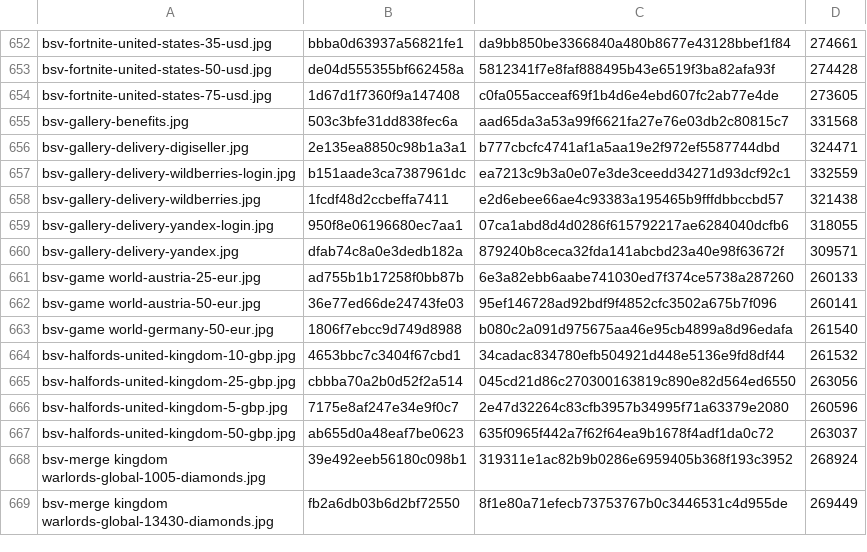
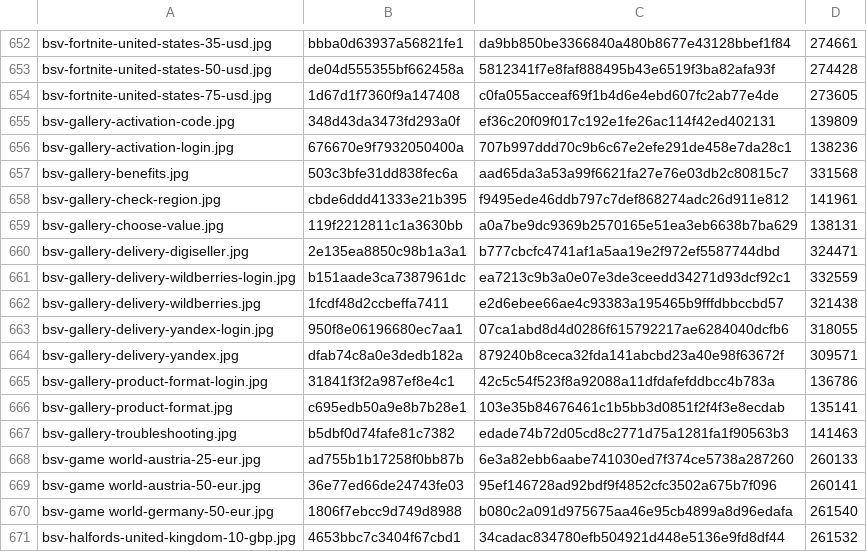
Before and after one commit to Rudwwe412/123, a TSV file: bsv-images-ym/bsv-covers-v1.tsv, drawn as a sheet; only a part is shown, gaps mark what is left out; the shorter side is filled out with more unchanged rows; the diff names each change by its address in the sheet, - before the commit and + after, or states it on an @@ line.

Commit message:
add BSV gift-card covers (8801 files)

```diff
--- a/bsv-images-ym/bsv-covers-v1.tsv
+++ b/bsv-images-ym/bsv-covers-v1.tsv
+row 655: bsv-gallery-activation-code.jpg | 348d43da3473fd293a0f | ef36c20f09f017c192e1fe26ac114f42ed402131 | 139809
+row 656: bsv-gallery-activation-login.jpg | 676670e9f7932050400a | 707b997ddd70c9b6c67e2efe291de458e7da28c1 | 138236
+row 658: bsv-gallery-check-region.jpg | cbde6ddd41333e21b395 | f9495ede46ddb797c7def868274adc26d911e812 | 141961
+row 659: bsv-gallery-choose-value.jpg | 119f2212811c1a3630bb | a0a7be9dc9369b2570165e51ea3eb6638b7ba629 | 138131
+row 665: bsv-gallery-product-format-login.jpg | 31841f3f2a987ef8e4c1 | 42c5c54f523f8a92088a11dfdafefddbcc4b783a | 136786
+row 666: bsv-gallery-product-format.jpg | c695edb50a9e8b7b28e1 | 103e35b84676461c1b5bb3d0851f2f4f3e8ecdab | 135141
+row 667: bsv-gallery-troubleshooting.jpg | b5dbf0d74fafe81c7382 | edade74b72d05cd8c2771d75a1281fa1f90563b3 | 141463
```
Also changed, not shown: 7 other files.
